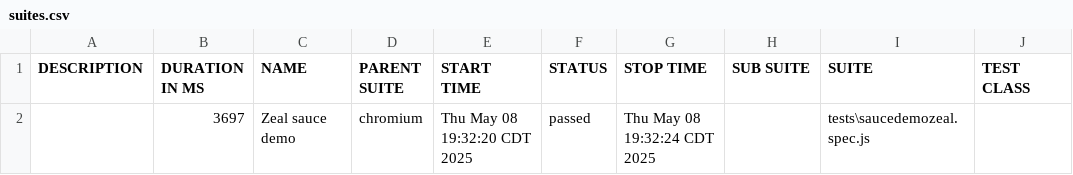
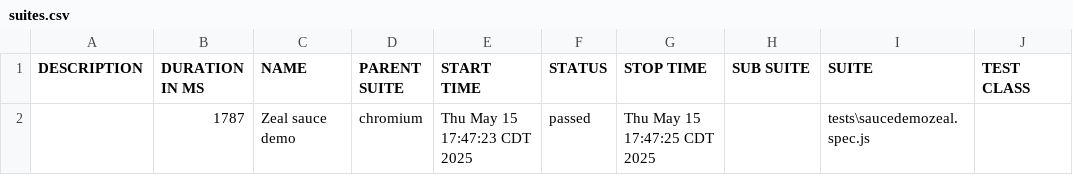
Before and after one commit to imrank219/playwrightzeal, a CSV file: allure-report/data/suites.csv, drawn as a sheet; only a part is shown; the diff names each change by its address in the sheet, - before the commit and + after, or states it on an @@ line.

Commit message:
e2e tests

```diff
--- a/allure-report/data/suites.csv
+++ b/allure-report/data/suites.csv
-B2 (DURATION IN MS): 3697
+B2 (DURATION IN MS): 1787
-E2 (START TIME): Thu May 08 19:32:20 CDT 2025
+E2 (START TIME): Thu May 15 17:47:23 CDT 2025
-G2 (STOP TIME): Thu May 08 19:32:24 CDT 2025
+G2 (STOP TIME): Thu May 15 17:47:25 CDT 2025
```
Also changed, not shown: 22 other files.
